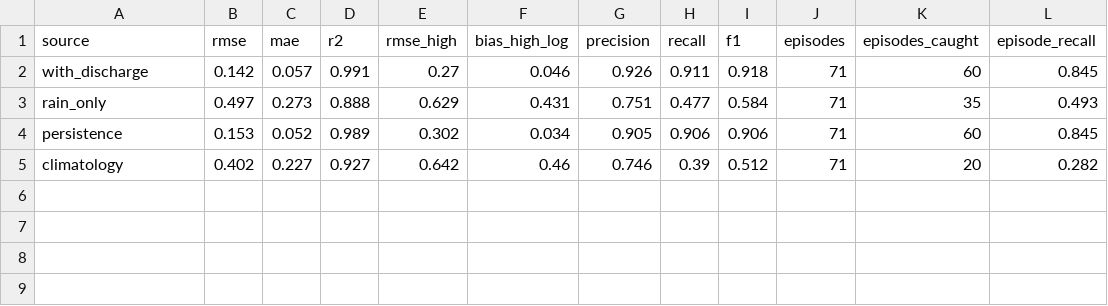
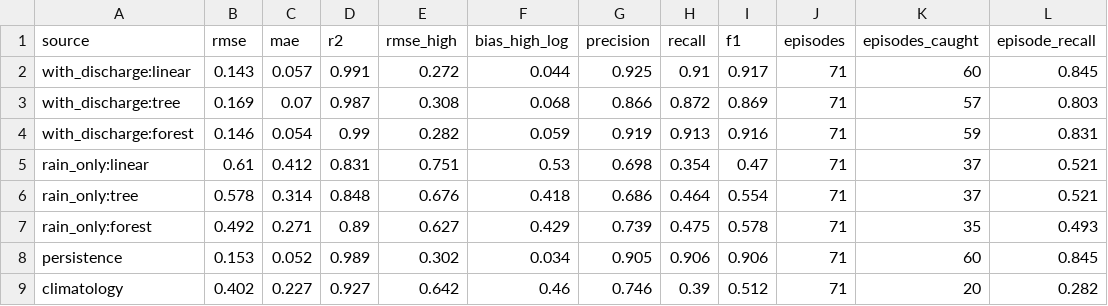
Before and after one commit to abelebby/F21DL-Disaster-prediction, a CSV file: results/ablation/error_summary.csv, drawn as a sheet; removed rows and columns are numbered as before the commit, all else as after; the diff names each change by its address in the sheet, - before the commit and + after, or states it on an @@ line.

Commit message:
Align ablation with Abel's baseline models and settings

```diff
--- a/results/ablation/error_summary.csv
+++ b/results/ablation/error_summary.csv
-row 2: with_discharge | 0.142 | 0.057 | 0.991 | 0.27 | 0.046 | 0.926 | 0.911 | 0.918 | 71 | 60 | 0.845
-row 3: rain_only | 0.497 | 0.273 | 0.888 | 0.629 | 0.431 | 0.751 | 0.477 | 0.584 | 71 | 35 | 0.493
+row 2: with_discharge:linear | 0.143 | 0.057 | 0.991 | 0.272 | 0.044 | 0.925 | 0.91 | 0.917 | 71 | 60 | 0.845
+row 3: with_discharge:tree | 0.169 | 0.07 | 0.987 | 0.308 | 0.068 | 0.866 | 0.872 | 0.869 | 71 | 57 | 0.803
+row 4: with_discharge:forest | 0.146 | 0.054 | 0.99 | 0.282 | 0.059 | 0.919 | 0.913 | 0.916 | 71 | 59 | 0.831
+row 5: rain_only:linear | 0.61 | 0.412 | 0.831 | 0.751 | 0.53 | 0.698 | 0.354 | 0.47 | 71 | 37 | 0.521
+row 6: rain_only:tree | 0.578 | 0.314 | 0.848 | 0.676 | 0.418 | 0.686 | 0.464 | 0.554 | 71 | 37 | 0.521
+row 7: rain_only:forest | 0.492 | 0.271 | 0.89 | 0.627 | 0.429 | 0.739 | 0.475 | 0.578 | 71 | 35 | 0.493
```
Also changed, not shown: results/ablation/ablation_results.csv, results/ablation/error_by_month.csv, 9 other files.
